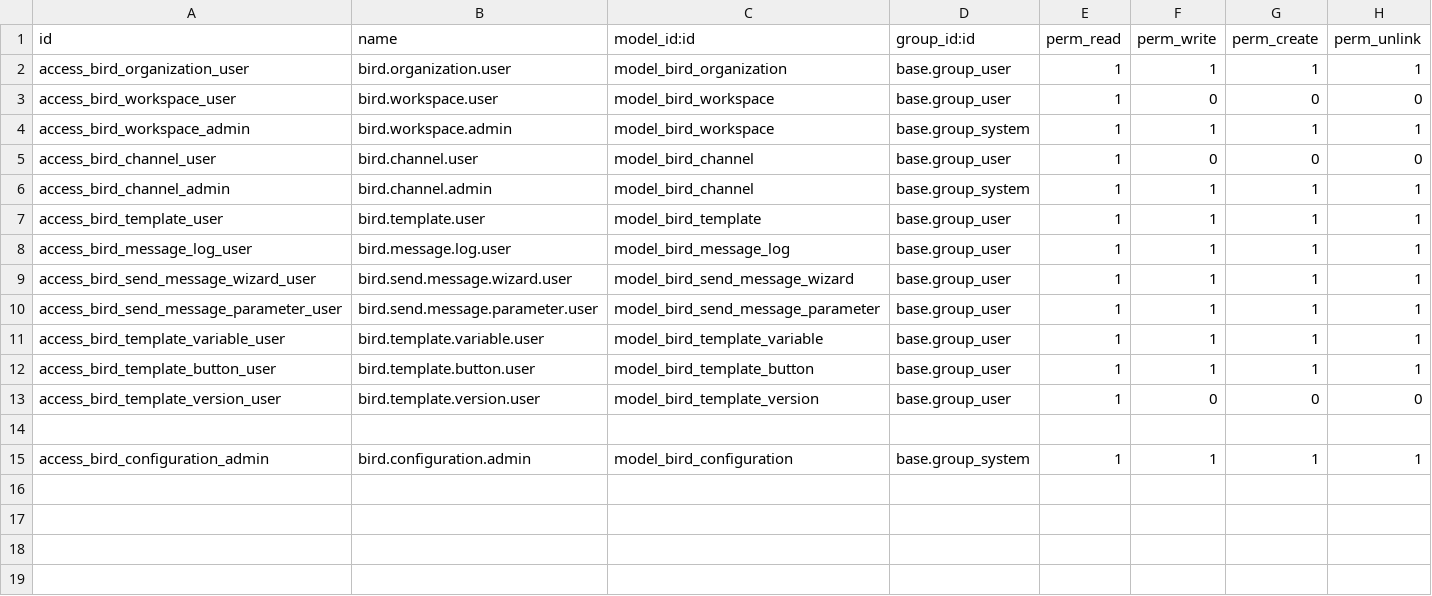
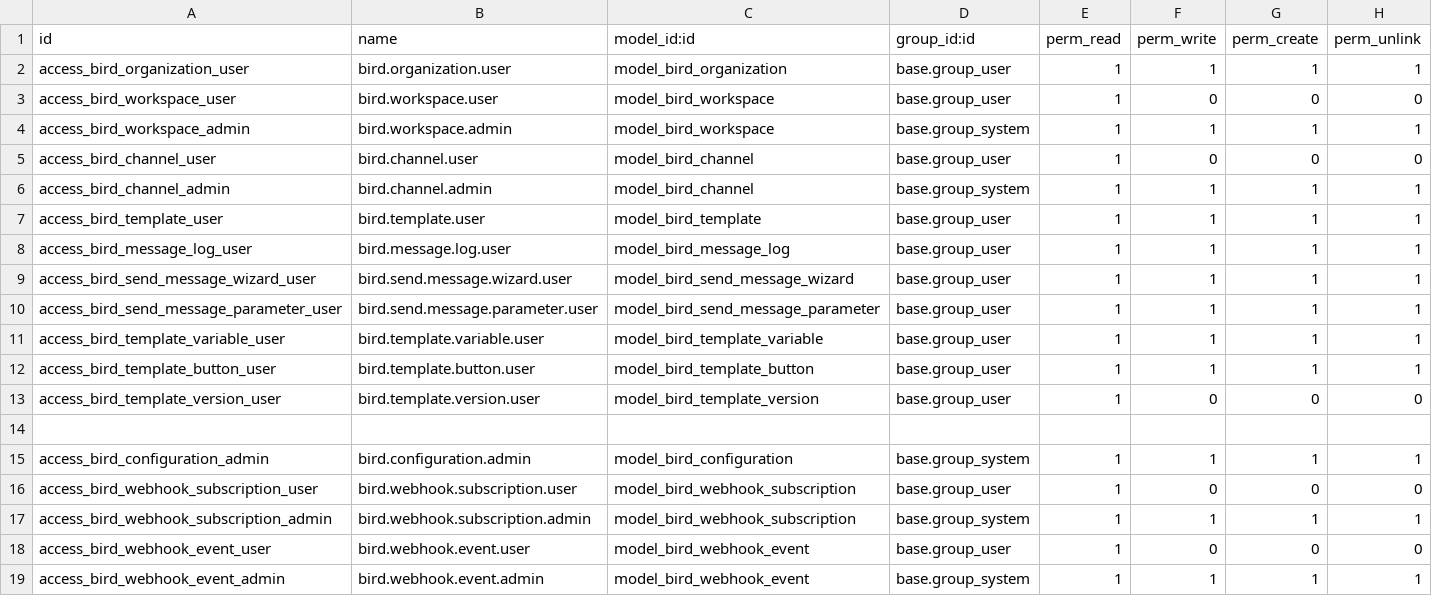
Before and after one commit to ahmedaboelatta/odoo18_test, a CSV file: bird_connector/security/ir.model.access.csv, drawn as a sheet; the diff names each change by its address in the sheet, - before the commit and + after, or states it on an @@ line.

```diff
--- a/bird_connector/security/ir.model.access.csv
+++ b/bird_connector/security/ir.model.access.csv
+row 16: access_bird_webhook_subscription_user | bird.webhook.subscription.user | model_bird_webhook_subscription | base.group_user | 1 | 0 | 0 | 0
+row 17: access_bird_webhook_subscription_admin | bird.webhook.subscription.admin | model_bird_webhook_subscription | base.group_system | 1 | 1 | 1 | 1
+row 18: access_bird_webhook_event_user | bird.webhook.event.user | model_bird_webhook_event | base.group_user | 1 | 0 | 0 | 0
+row 19: access_bird_webhook_event_admin | bird.webhook.event.admin | model_bird_webhook_event | base.group_system | 1 | 1 | 1 | 1
```
Also changed, not shown: fast_financial_reporting/security/ir.model.access.csv, 30 other files.
